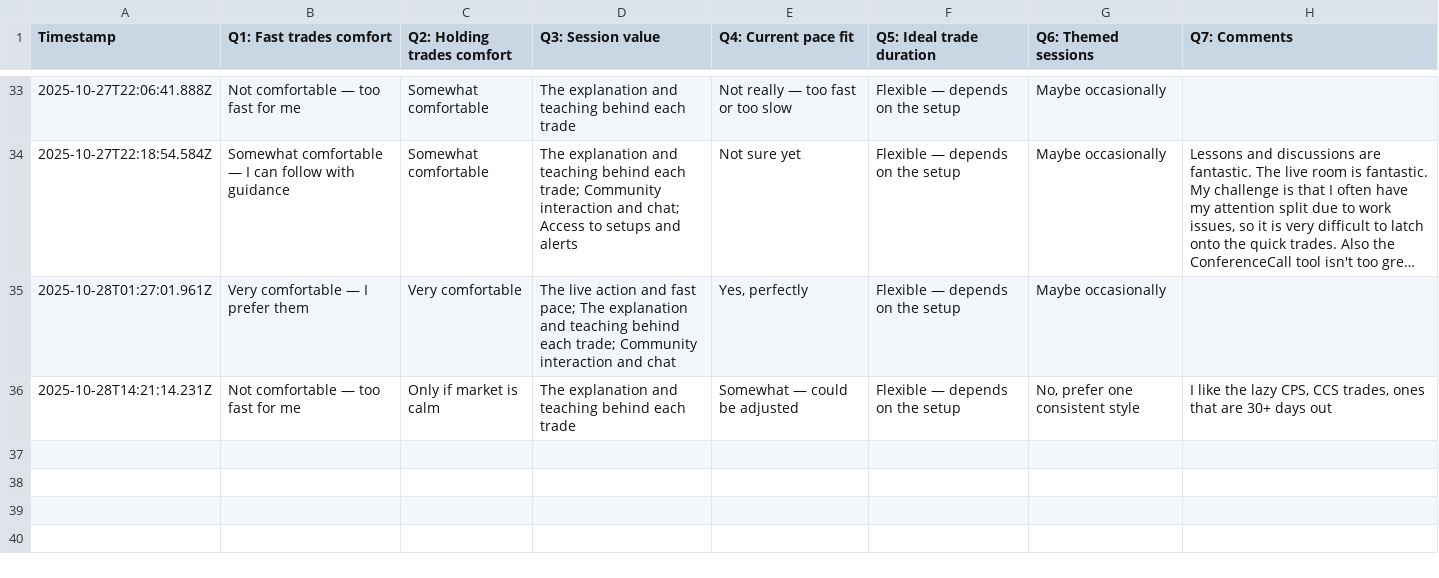
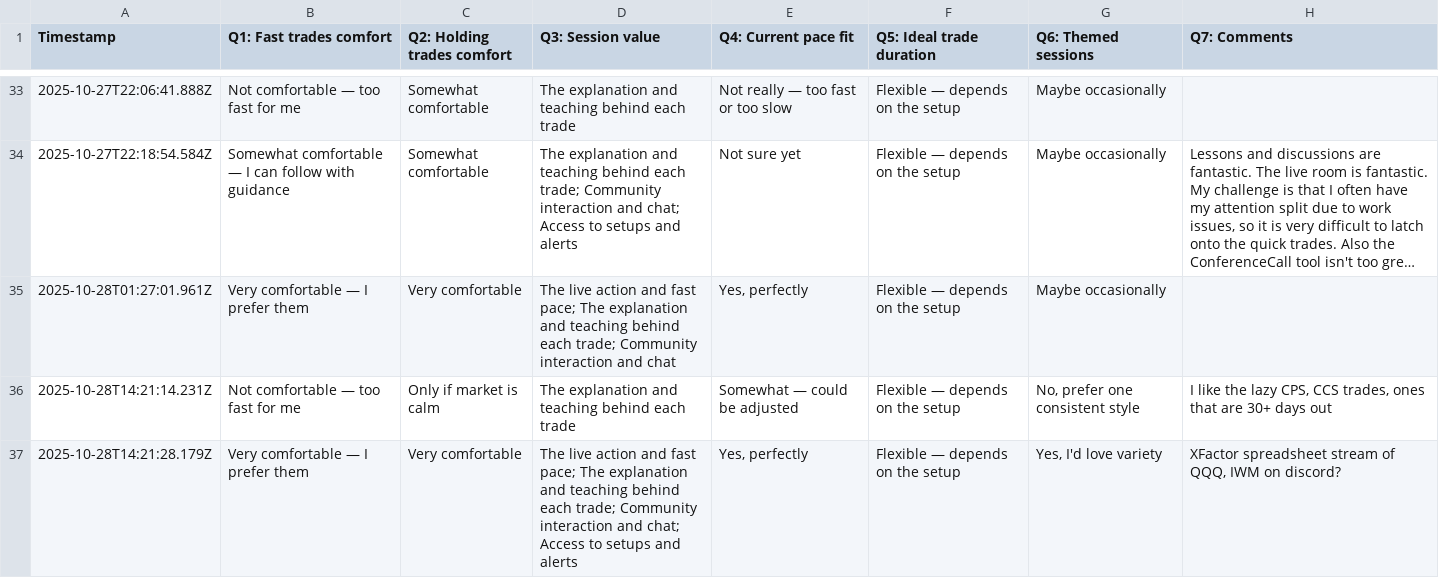
Before and after one commit to simplestocks/stock-bridge, a CSV file: survey-responses.csv, drawn as a sheet; only a part is shown, gaps mark what is left out; long unchanged cells end in …; the diff names each change by its address in the sheet, - before the commit and + after, or states it on an @@ line.

Commit message:
New survey response: 2025-10-28T14:21:28.486Z

```diff
--- a/survey-responses.csv
+++ b/survey-responses.csv
+row 37: 2025-10-28T14:21:28.179Z | Very comfortable — I prefer them | Very comfortable | The live action and fast pace; The explanation and teaching behind each trade; Community interaction and chat; Access to setups and alerts | Yes, perfectly | Flexible — depends on the setup | Yes, I'd love variety | XFactor spreadsheet stream of QQQ, IWM on discord?
```
